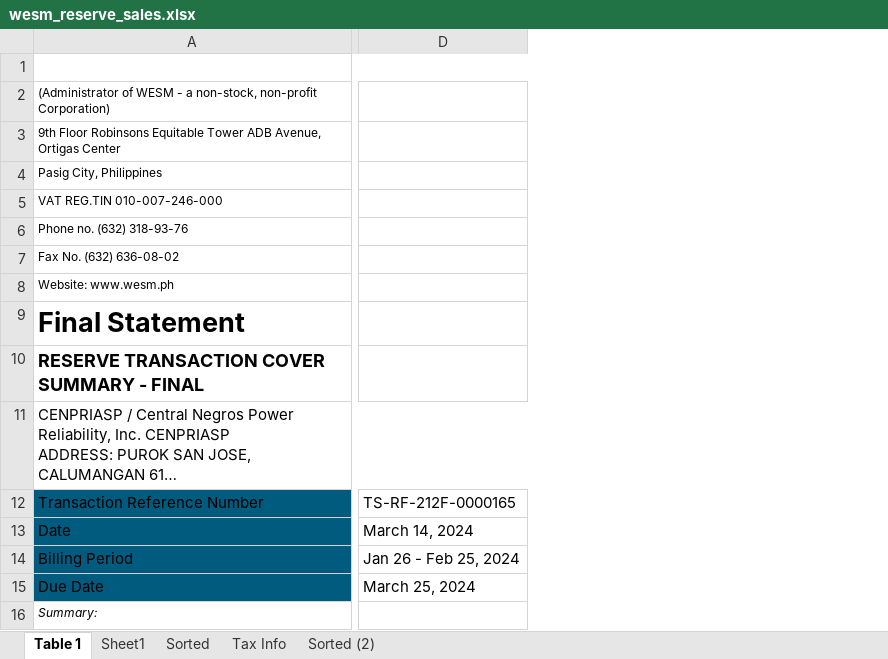
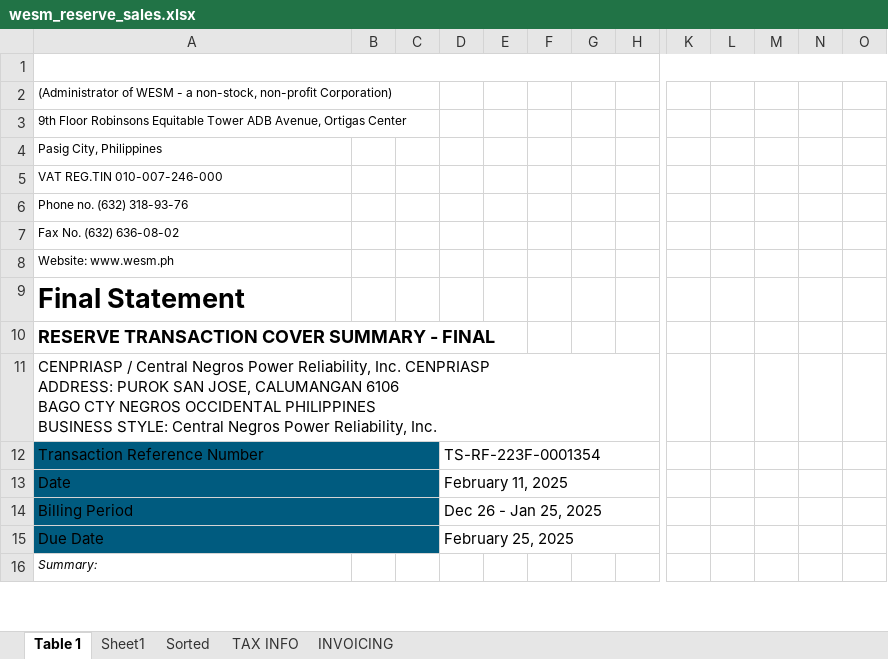
Before and after one commit to JonahBenares/accounting, an Excel workbook: uploads/excel/wesm_reserve_sales.xlsx, sheet Table 1, drawn as a sheet; only a part is shown, gaps mark what is left out; long unchanged cells end in …; values as stored, in another font and other column widths than the file's, no borders; removed rows and columns are numbered as before the commit, all else as after; the diff covers the shown part only; the diff names each change by its address in the sheet, - before the commit and + after, or states it on an @@ line.

```diff
--- a/uploads/excel/wesm_reserve_sales.xlsx (sheet Table 1)
+++ b/uploads/excel/wesm_reserve_sales.xlsx (sheet Table 1)
-sheet tab: Tax Info
+sheet tab: TAX INFO
-sheet tab: Sorted (2)
+sheet tab: INVOICING
-column D, rows 12-15: TS-RF-212F-0000165 | March 14, 2024 | Jan 26 - Feb 25, 2024 | March 25, 2024
+column B, empty
+column C, empty
+column D, rows 12-15: TS-RF-223F-0001354 | February 11, 2025 | Dec 26 - Jan 25, 2025 | February 25, 2025
+column E, empty
+column F, empty
+column G, empty
+column H, empty
+column K, empty
+column L, empty
+column M, empty
+column N, empty
+column O, empty
-A1:L1 merged
+A1:R1 merged
-A11:I11 merged
+A11:J11 merged
```
Also changed, not shown: 15 added rows, 5 added columns, 4 removed columns, 17 edited cells, cell formats and merged cells elsewhere in this sheet, sheet Sheet1, sheet INVOICING, sheet Sorted, sheet TAX INFO, formulas that keep their value, charts or pictures, 1 other file.
